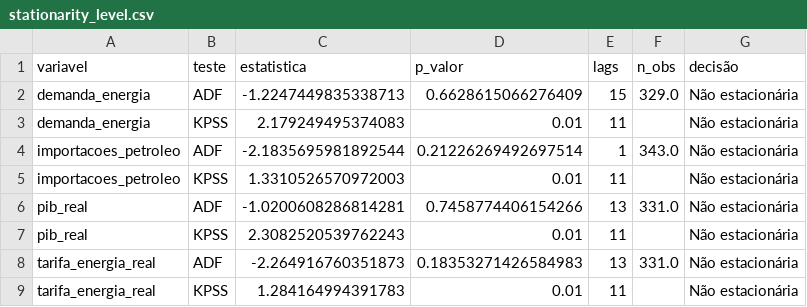
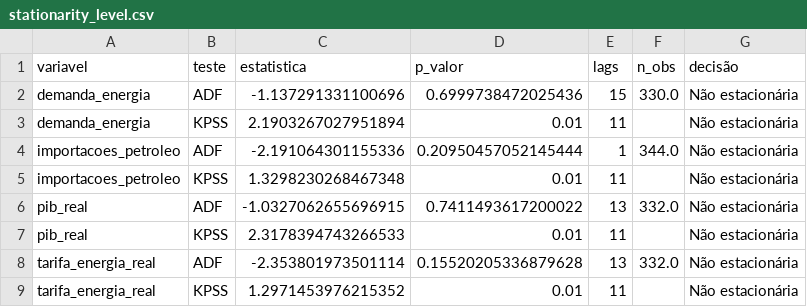
Before and after one commit to AlmyrGodoy/energy_demand_brazil, a CSV file: results/tables/stationarity_level.csv, drawn as a sheet.

```diff
--- a/results/tables/stationarity_level.csv
+++ b/results/tables/stationarity_level.csv
@@ -1,9 +1,9 @@
 variavel,teste,estatistica,p_valor,lags,n_obs,decisão
-demanda_energia,ADF,-1.2247449835338713,0.6628615066276409,15,329.0,Não estacionária
-demanda_energia,KPSS,2.179249495374083,0.01,11,,Não estacionária
-importacoes_petroleo,ADF,-2.1835695981892544,0.21226269492697514,1,343.0,Não estacionária
-importacoes_petroleo,KPSS,1.3310526570972003,0.01,11,,Não estacionária
-pib_real,ADF,-1.0200608286814281,0.7458774406154266,13,331.0,Não estacionária
-pib_real,KPSS,2.3082520539762243,0.01,11,,Não estacionária
-tarifa_energia_real,ADF,-2.264916760351873,0.18353271426584983,13,331.0,Não estacionária
-tarifa_energia_real,KPSS,1.284164994391783,0.01,11,,Não estacionária
+demanda_energia,ADF,-1.137291331100696,0.6999738472025436,15,330.0,Não estacionária
+demanda_energia,KPSS,2.1903267027951894,0.01,11,,Não estacionária
+importacoes_petroleo,ADF,-2.191064301155336,0.20950457052145444,1,344.0,Não estacionária
+importacoes_petroleo,KPSS,1.3298230268467348,0.01,11,,Não estacionária
+pib_real,ADF,-1.0327062655696915,0.7411493617200022,13,332.0,Não estacionária
+pib_real,KPSS,2.3178394743266533,0.01,11,,Não estacionária
+tarifa_energia_real,ADF,-2.353801973501114,0.15520205336879628,13,332.0,Não estacionária
+tarifa_energia_real,KPSS,1.2971453976215352,0.01,11,,Não estacionária
```
Also changed, not shown: results/tables/stationarity_diff.csv, results/tables/stationarity_log.csv, 7 other files.
